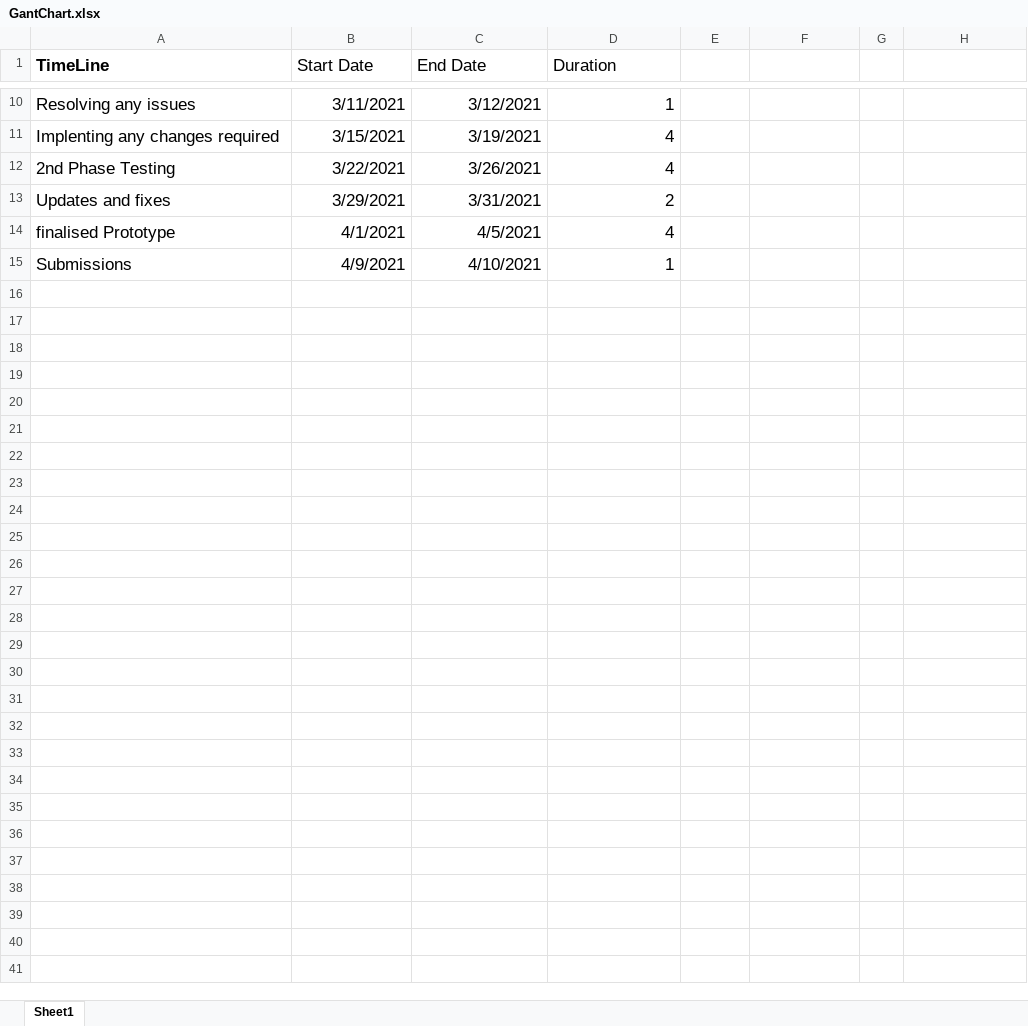
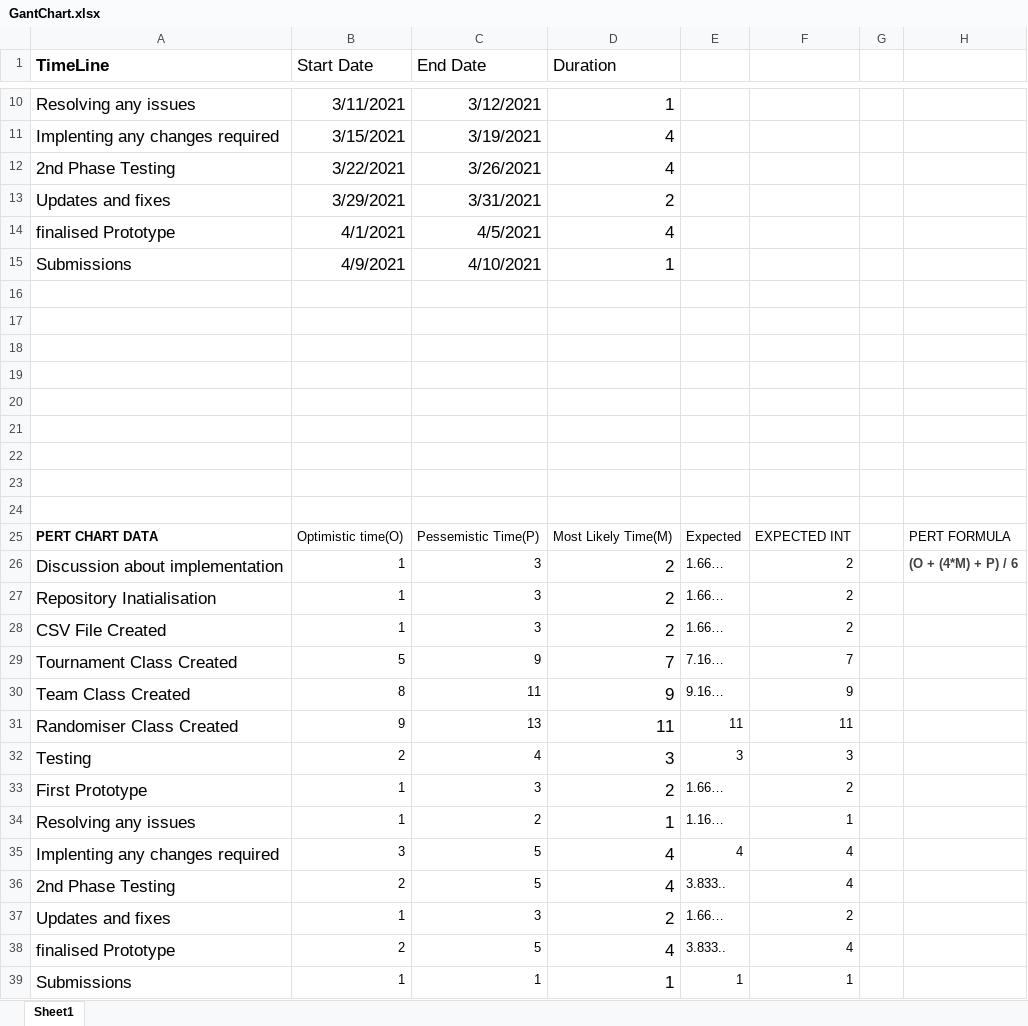
Before and after one commit to RyanGoudie01/UWS-Group-Project-, an Excel workbook: Documentation/GantChart.xlsx, sheet Sheet1, drawn as a sheet; only a part is shown, gaps mark what is left out; values as stored, in another font and other column widths than the file's, no borders; charts and pictures not drawn; the diff names each change by its address in the sheet, - before the commit and + after, or states it on an @@ line.

Commit message:
David Complted Pert Chart

```diff
--- a/Documentation/GantChart.xlsx (sheet Sheet1)
+++ b/Documentation/GantChart.xlsx (sheet Sheet1)
+row 16: (empty)
+row 17: (empty)
+row 18: (empty)
+row 19: (empty)
+row 20: (empty)
+row 21: (empty)
+row 22: (empty)
+row 23: (empty)
+row 24: (empty)
+row 25: PERT CHART DATA | Optimistic time(O) | Pessemistic Time(P) | Most Likely Time(M) | Expected | EXPECTED INT |  | PERT FORMULA
+row 26: Discussion about implementation | 1 | 3 | 2 | 1.66… | 2 |  | (O + (4*M) + P) / 6
+row 27: Repository Inatialisation | 1 | 3 | 2 | 1.66… | 2
+row 28: CSV File Created | 1 | 3 | 2 | 1.66… | 2
+row 29: Tournament Class Created | 5 | 9 | 7 | 7.16… | 7
+row 30: Team Class Created | 8 | 11 | 9 | 9.16… | 9
+row 31: Randomiser Class Created | 9 | 13 | 11 | 11 | 11
+row 32: Testing | 2 | 4 | 3 | 3 | 3
+row 33: First Prototype | 1 | 3 | 2 | 1.66… | 2
+row 34: Resolving any issues | 1 | 2 | 1 | 1.16… | 1
+row 35: Implenting any changes required | 3 | 5 | 4 | 4 | 4
+row 36: 2nd Phase Testing | 2 | 5 | 4 | 3.833.. | 4
+row 37: Updates and fixes | 1 | 3 | 2 | 1.66… | 2
+row 38: finalised Prototype | 2 | 5 | 4 | 3.833.. | 4
+row 39: Submissions | 1 | 1 | 1 | 1 | 1
```
Also changed, not shown: charts or pictures.
